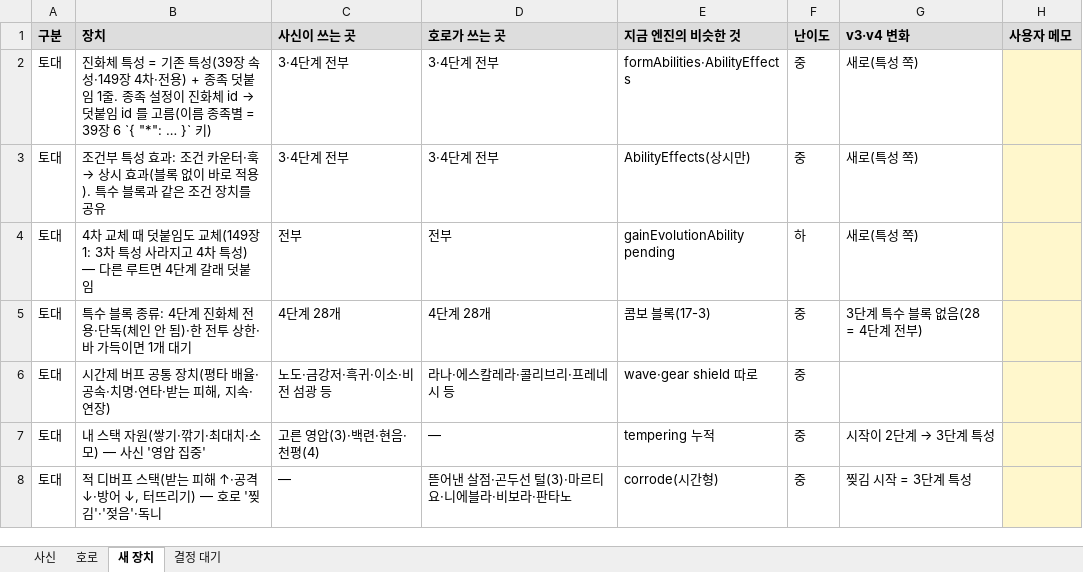
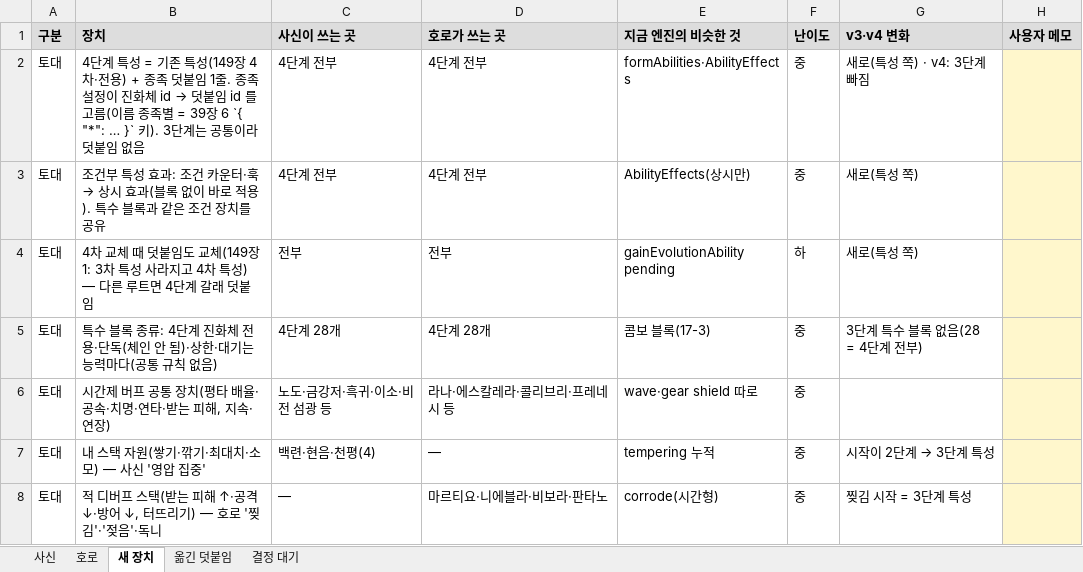
Before and after one commit to ATho3398/bleach-hollow-Ascension, an Excel workbook: docs/drafts/블리치_진화체_특수블록_초안_1110.xlsx, sheet 새 장치, drawn as a sheet; only a part is shown; values as stored, in another font and other column widths than the file's, no borders; the diff covers the shown part only; the diff names each change by its address in the sheet, - before the commit and + after, or states it on an @@ line.

```diff
--- a/docs/drafts/블리치_진화체_특수블록_초안_1110.xlsx (sheet 새 장치)
+++ b/docs/drafts/블리치_진화체_특수블록_초안_1110.xlsx (sheet 새 장치)
+sheet tab: 옮긴 덧붙임
@@ B2 (장치): 진화체 특성 = 기존 특성(39장 속성·149장 4차·전용) + 종족 덧붙임 1줄. 종족 설정이 진화체 id → 덧붙임 id 를 고름(이름 종족별 = 39장 6 `{ "*": … }` 키) → 4단계 특성 = 기존 특성(149장 4차·전용) + 종족 덧붙임 1줄. 종족 설정이 진화체 id → 덧붙임 id 를 고름(이름 종족별 = 39장 6 `{ "*": … }` 키). 3단계는 공통이라 덧붙임 없음 @@
-C2:C3 (사신이 쓰는 곳): 3·4단계 전부
+C2:C3 (사신이 쓰는 곳): 4단계 전부
-D2:D3 (호로가 쓰는 곳): 3·4단계 전부
+D2:D3 (호로가 쓰는 곳): 4단계 전부
-G2 (v3·v4 변화): 새로(특성 쪽)
+G2 (v3·v4 변화): 새로(특성 쪽) · v4: 3단계 빠짐
-B5 (장치): …안 됨)·한 전투 상한·바 가득이면 1개 대기
+B5 (장치): …안 됨)·상한·대기는 능력마다(공통 규칙 없음)
-C7 (사신이 쓰는 곳): 고른 영압(3)·백련·현음·천평(4)
+C7 (사신이 쓰는 곳): 백련·현음·천평(4)
-D8 (호로가 쓰는 곳): 뜯어낸 살점·곤두선 털(3)·마르티요·니에블라·비보라·판타노
+D8 (호로가 쓰는 곳): 마르티요·니에블라·비보라·판타노
```
Also changed, not shown: 24 edited cells elsewhere in this sheet, sheet 결정 대기, sheet 호로, sheet 사신, 2 other files.
